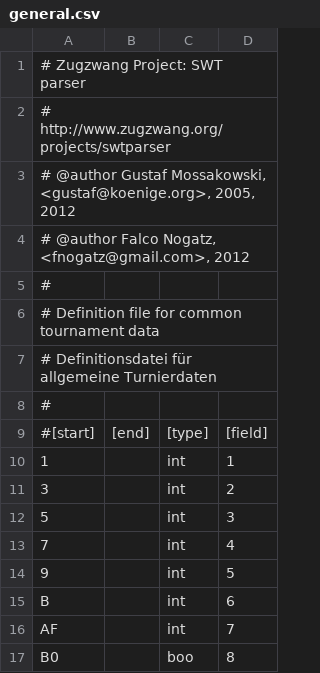
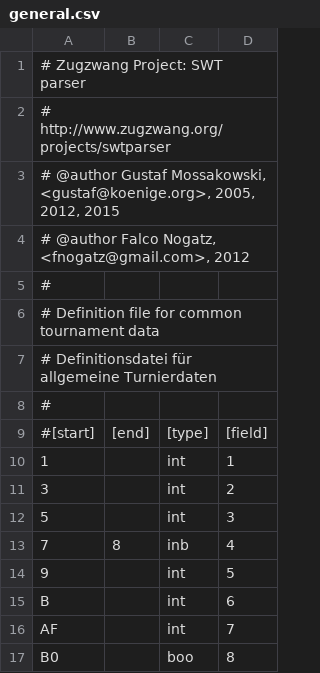
Before and after one commit to schach-in/swtparser, a CSV file: structure/general.csv, drawn as a sheet; only a part is shown.

Commit message:
Bugfix general structure: player count is two bytes long, big endian

```diff
--- a/structure/general.csv
+++ b/structure/general.csv
@@ -2,3 +2,3 @@
 # http://www.zugzwang.org/projects/swtparser
-# @author Gustaf Mossakowski, <gustaf@koenige.org>, 2005, 2012
+# @author Gustaf Mossakowski, <gustaf@koenige.org>, 2005, 2012, 2015
 # @author Falco Nogatz, <fnogatz@gmail.com>, 2012
@@ -12,3 +12,3 @@
 5		int	3
-7		int	4
+7	8	inb	4
 9		int	5
```
